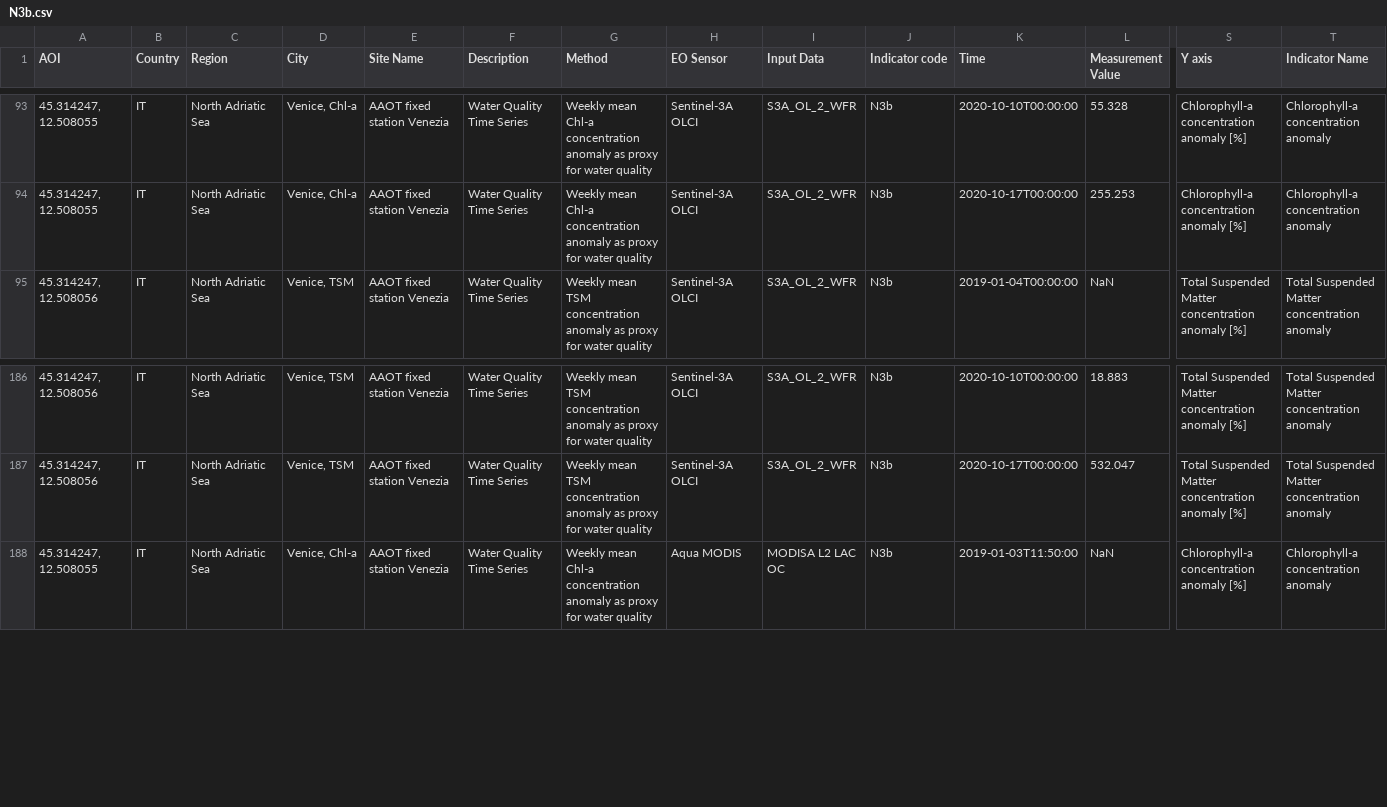
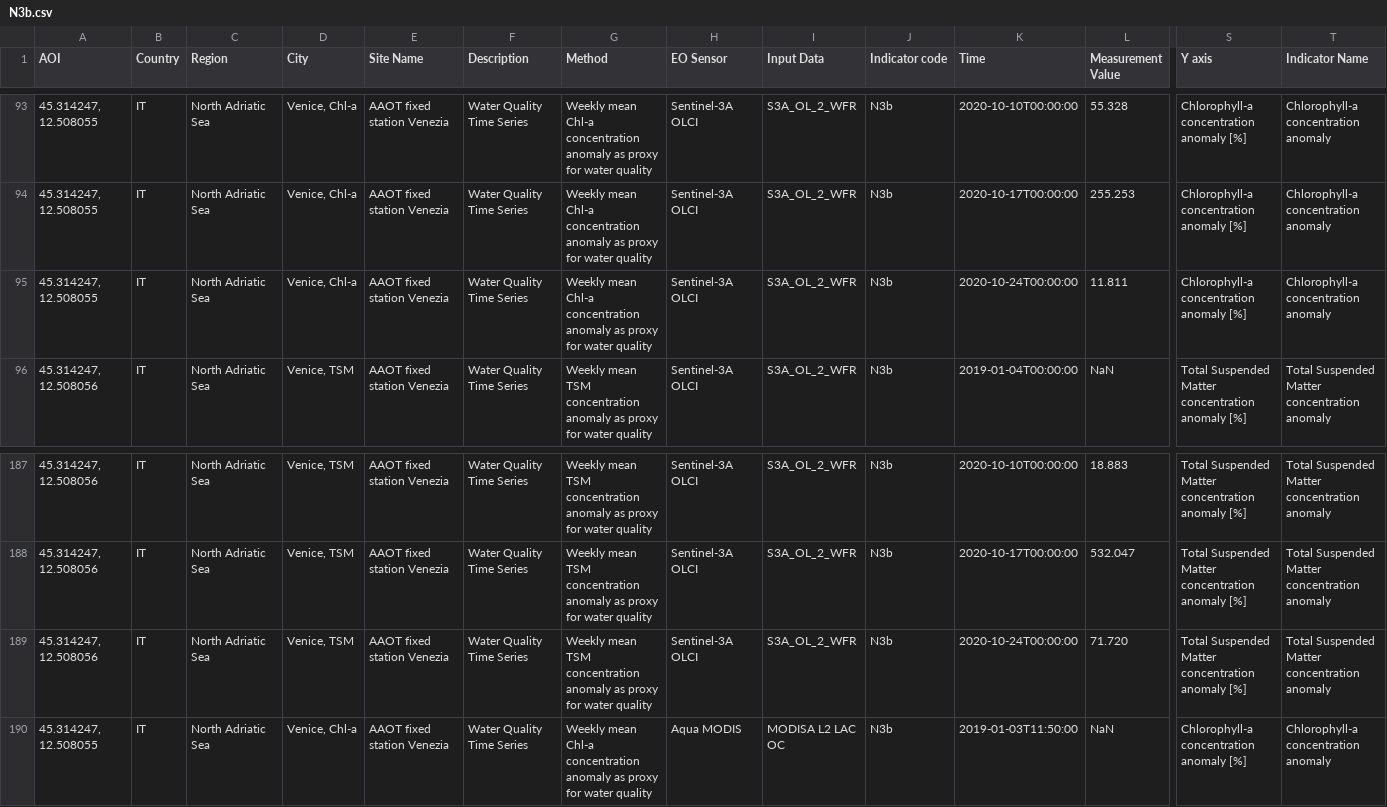
Before and after one commit to eurodatacube/eodash, a CSV file: app/public/data/trilateral/N3b.csv, drawn as a sheet; only a part is shown, gaps mark what is left out; rows hold the shown columns only; the diff names each change by its address in the sheet, - before the commit and + after, or states it on an @@ line.

Commit message:
Update N3b.csv
Added latest dates for NA chl and TSM

```diff
--- a/app/public/data/trilateral/N3b.csv
+++ b/app/public/data/trilateral/N3b.csv
+row 95: 45.314247, 12.508055 | IT | North Adriatic Sea | Venice, Chl-a | AAOT fixed station Venezia | Water Quality Time Series | Weekly mean Chl-a concentration anomaly as proxy for water quality | Sentinel-3A OLCI | S3A_OL_2_WFR | N3b | 2020-10-24T00:00:00 | 11.811 | Chlorophyll-a concentration anomaly [%] | Chlorophyll-a concentration anomaly
+row 189: 45.314247, 12.508056 | IT | North Adriatic Sea | Venice, TSM | AAOT fixed station Venezia | Water Quality Time Series | Weekly mean TSM concentration anomaly as proxy for water quality | Sentinel-3A OLCI | S3A_OL_2_WFR | N3b | 2020-10-24T00:00:00 | 71.720 | Total Suspended Matter concentration anomaly [%] | Total Suspended Matter concentration anomaly
```
